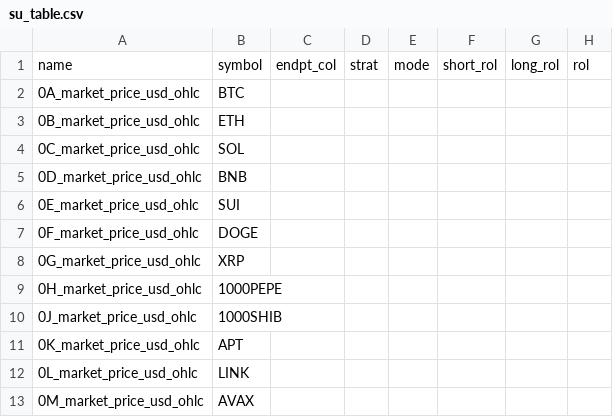
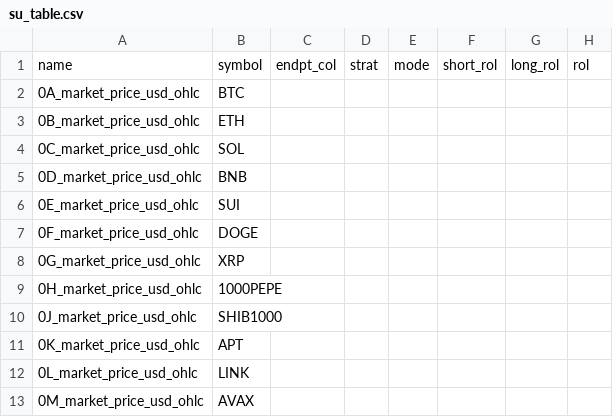
Before and after one commit to lawrencelisc/get_bybit_ohlcv, a CSV file: config/su_table.csv, drawn as a sheet; only a part is shown; the diff names each change by its address in the sheet, - before the commit and + after, or states it on an @@ line.

Commit message:
1.0.4 modify su_table.csv

```diff
--- a/config/su_table.csv
+++ b/config/su_table.csv
-B10: 1000SHIB
+B10: SHIB1000
```
